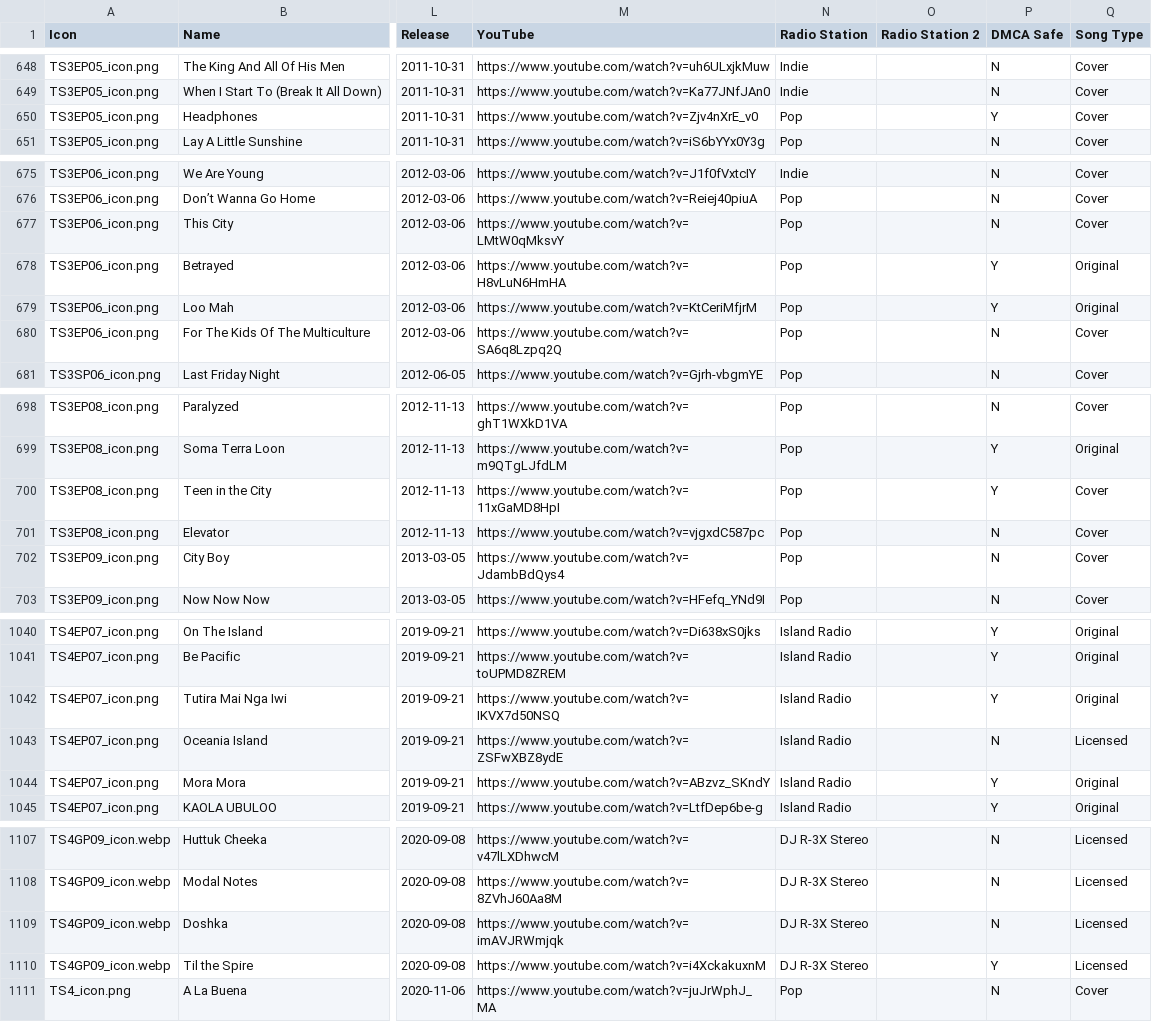
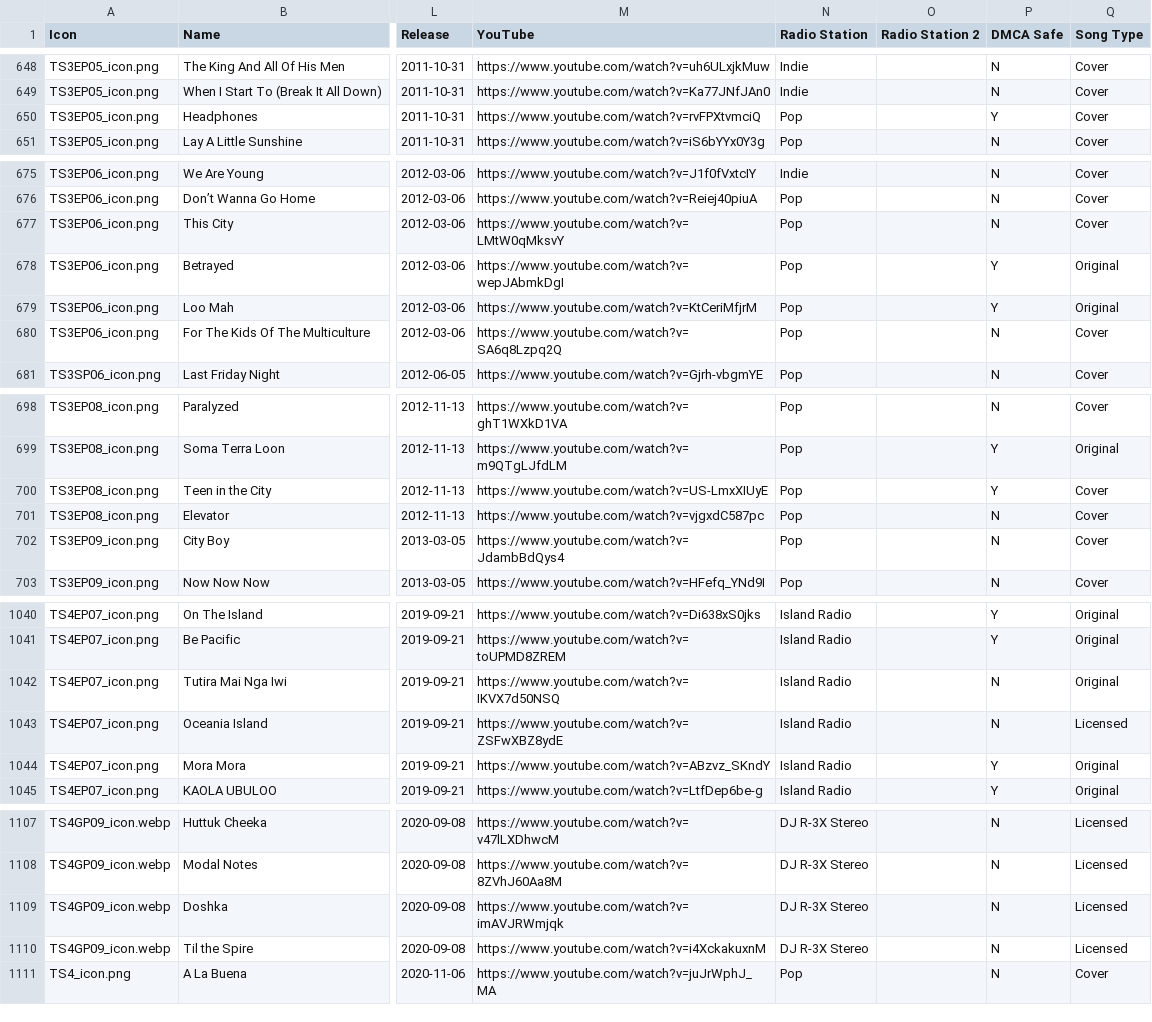
Before and after one commit to dyzancorn/SimsRadioDataTest, a CSV file: Sims Radio Music.csv, drawn as a sheet; only a part is shown, gaps mark what is left out; the diff names each change by its address in the sheet, - before the commit and + after, or states it on an @@ line.

Commit message:
Add files via upload

```diff
--- a/Sims Radio Music.csv
+++ b/Sims Radio Music.csv
-M650 (YouTube): https://www.youtube.com/watch?v=Zjv4nXrE_v0
+M650 (YouTube): https://www.youtube.com/watch?v=rvFPXtvmciQ
-M678 (YouTube): https://www.youtube.com/watch?v=H8vLuN6HmHA
+M678 (YouTube): https://www.youtube.com/watch?v=wepJAbmkDgI
-M700 (YouTube): https://www.youtube.com/watch?v=11xGaMD8HpI
+M700 (YouTube): https://www.youtube.com/watch?v=US-LmxXIUyE
-P1042 (DMCA Safe): Y
+P1042 (DMCA Safe): N
-P1110 (DMCA Safe): Y
+P1110 (DMCA Safe): N
```
